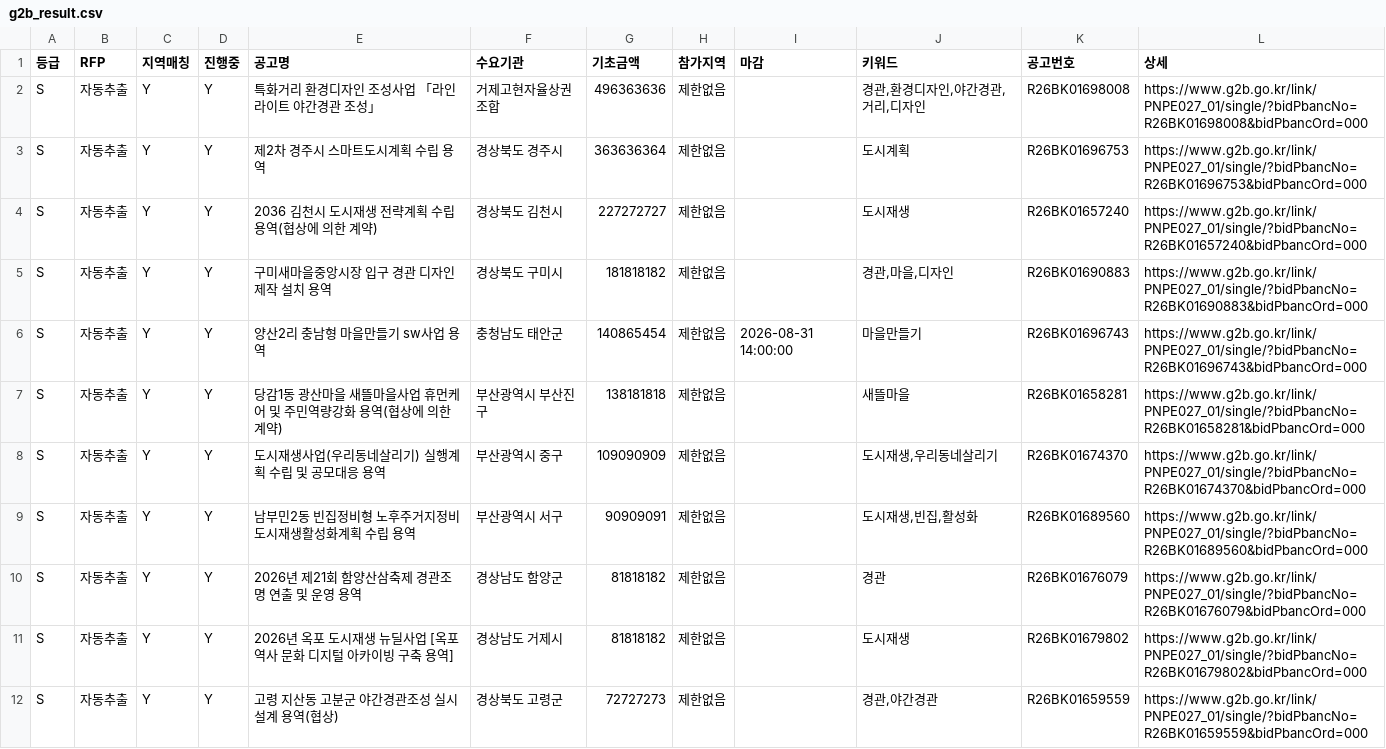
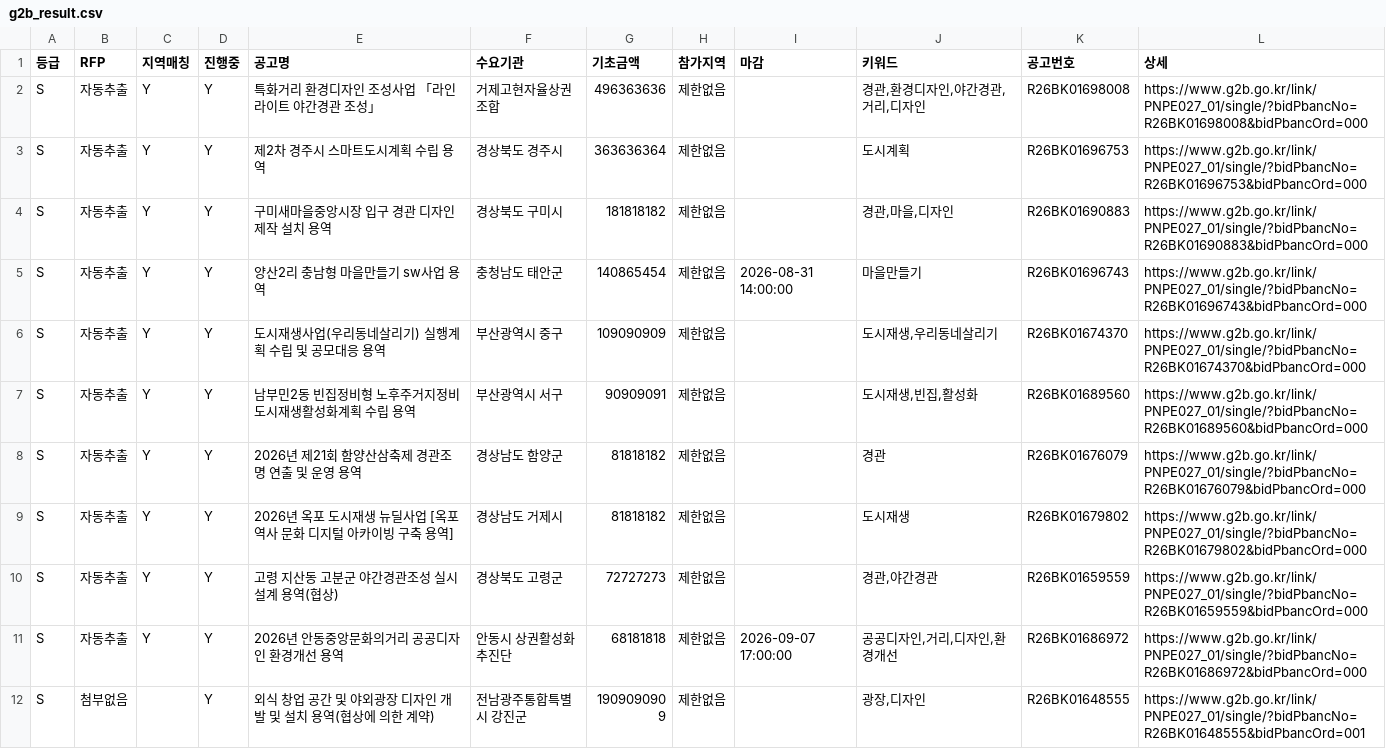
Before and after one commit to andy555-cmyk/narajangteo, a CSV file: g2b_result.csv, drawn as a sheet; only a part is shown; the shorter side is filled out with more unchanged rows.

```diff
--- a/g2b_result.csv
+++ b/g2b_result.csv
@@ -3,6 +3,4 @@ S,자동추출,Y,Y,특화거리 환경디자인 조성사업  「라인라이트
 S,자동추출,Y,Y,제2차 경주시 스마트도시계획 수립 용역,경상북도 경주시,363636364,제한없음,,도시계획,R26BK01696753,https://www.g2b.go.kr/link/PNPE027_01/single/?bidPbancNo=R26BK01696753&bidPbancOrd=000
-S,자동추출,Y,Y,2036 김천시 도시재생 전략계획 수립용역(협상에 의한 계약),경상북도 김천시,227272727,제한없음,,도시재생,R26BK01657240,https://www.g2b.go.kr/link/PNPE027_01/single/?bidPbancNo=R26BK01657240&bidPbancOrd=000
 S,자동추출,Y,Y,구미새마을중앙시장 입구 경관 디자인 제작 설치 용역,경상북도 구미시,181818182,제한없음,,"경관,마을,디자인",R26BK01690883,https://www.g2b.go.kr/link/PNPE027_01/single/?bidPbancNo=R26BK01690883&bidPbancOrd=000
 S,자동추출,Y,Y,양산2리 충남형 마을만들기 sw사업 용역,충청남도 태안군,140865454,제한없음,2026-08-31 14:00:00,마을만들기,R26BK01696743,https://www.g2b.go.kr/link/PNPE027_01/single/?bidPbancNo=R26BK01696743&bidPbancOrd=000
-S,자동추출,Y,Y,당감1동 광산마을 새뜰마을사업 휴먼케어 및 주민역량강화 용역(협상에 의한 계약),부산광역시 부산진구,138181818,제한없음,,새뜰마을,R26BK01658281,https://www.g2b.go.kr/link/PNPE027_01/single/?bidPbancNo=R26BK01658281&bidPbancOrd=000
 S,자동추출,Y,Y,도시재생사업(우리동네살리기) 실행계획 수립 및 공모대응 용역,부산광역시 중구,109090909,제한없음,,"도시재생,우리동네살리기",R26BK01674370,https://www.g2b.go.kr/link/PNPE027_01/single/?bidPbancNo=R26BK01674370&bidPbancOrd=000
```
Also changed, not shown: 6 other files.
